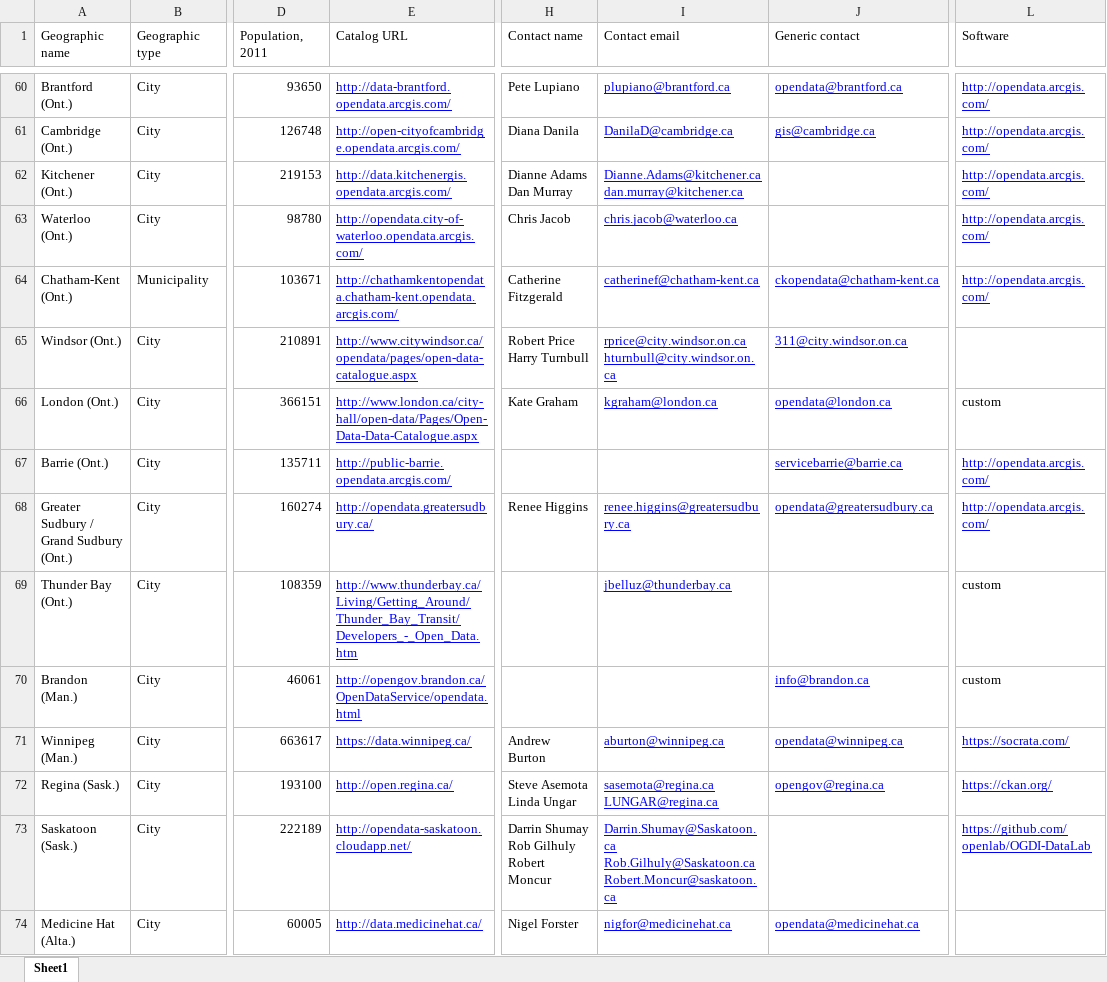
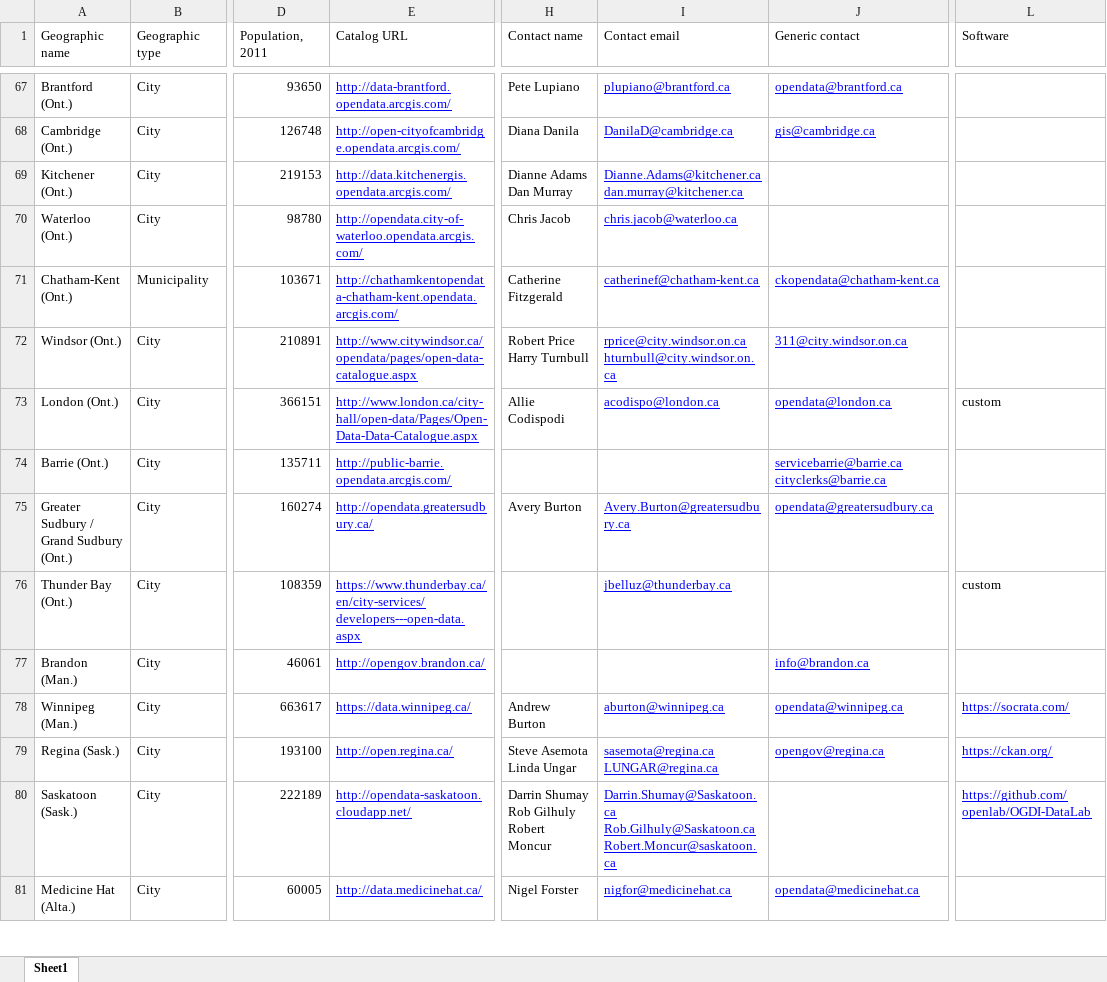
Before and after one commit to jpmckinney/open_data_canada, an Excel workbook: tables/catalogs.xlsx, sheet Sheet1, drawn as a sheet; only a part is shown, gaps mark what is left out; values as stored, in another font and other column widths than the file's, no borders; addresses are those after the commit; ↵ is a line break in a cell; the diff covers the shown part only; the diff names each change by its address in the sheet, - before the commit and + after, or states it on an @@ line.

```diff
--- a/tables/catalogs.xlsx (sheet Sheet1)
+++ b/tables/catalogs.xlsx (sheet Sheet1)
-L67:L71 (Software): http://opendata.arcgis.com/
+L67:L71 (Software): (empty)
-E71 (Catalog URL): http://chathamkentopendata.chatham-kent.opendata.arcgis.com/
+E71 (Catalog URL): http://chathamkentopendata-chatham-kent.opendata.arcgis.com/
-H73 (Contact name): Kate Graham
+H73 (Contact name): Allie Codispodi
-I73 (Contact email): kgraham@london.ca
+I73 (Contact email): acodispo@london.ca
-J74 (Generic contact): servicebarrie@barrie.ca
+J74 (Generic contact): servicebarrie@barrie.ca ↵ cityclerks@barrie.ca
-L74:L75 (Software): http://opendata.arcgis.com/
+L74:L75 (Software): (empty)
-H75 (Contact name): Renee Higgins
+H75 (Contact name): Avery Burton
-I75 (Contact email): renee.higgins@greatersudbury.ca
+I75 (Contact email): Avery.Burton@greatersudbury.ca
-E76 (Catalog URL): http://www.thunderbay.ca/Living/Getting_Around/Thunder_Bay_Transit/Developers_-_Open_Data.htm
+E76 (Catalog URL): https://www.thunderbay.ca/en/city-services/developers---open-data.aspx
-E77 (Catalog URL): http://opengov.brandon.ca/OpenDataService/opendata.html
+E77 (Catalog URL): http://opengov.brandon.ca/
-L77 (Software): custom
+L77 (Software): (empty)
```
Also changed, not shown: 7 added rows and 71 edited cells elsewhere in this sheet, 11 other files.
